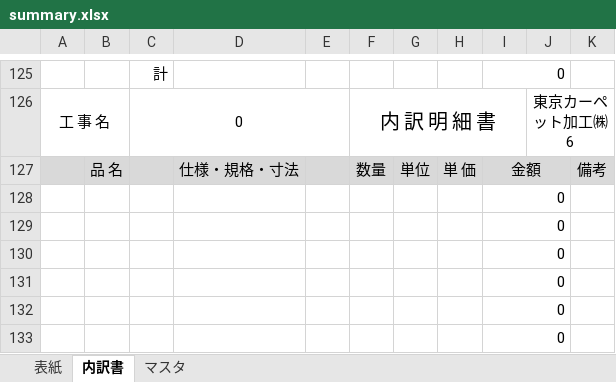
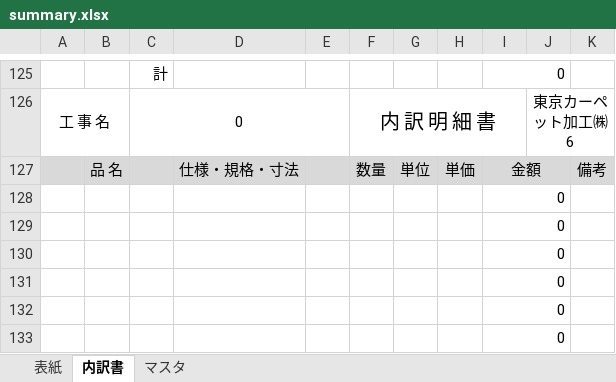
Before and after one commit to tokyocarpet-gif/Quantity-Surveying-466, an Excel workbook: resources/templates/summary.xlsx, sheet 内訳書, drawn as a sheet; only a part is shown, gaps mark what is left out; values as stored, in another font and other column widths than the file's, no borders; the diff covers the shown part only; the diff names each change by its address in the sheet, - before the commit and + after, or states it on an @@ line.

```diff
--- a/resources/templates/summary.xlsx (sheet 内訳書)
+++ b/resources/templates/summary.xlsx (sheet 内訳書)
-H127: 単 価
+H127: 単価
```
Also changed, not shown: 5 edited cells and merged cells elsewhere in this sheet, sheet 表紙, charts or pictures, 24 other files.
